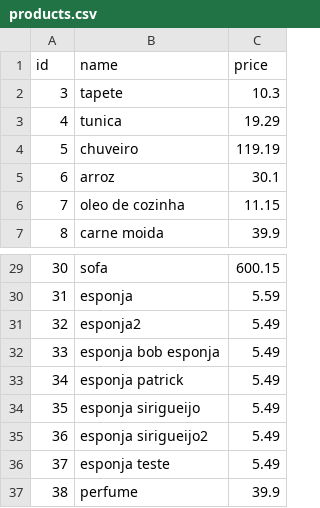
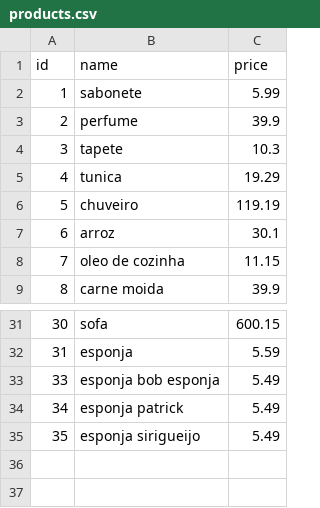
Before and after one commit to Kenzie-Academy-Brasil-Developers/q3-sprint2-komercio-local-csv-isabellamayume6, a CSV file: data/products.csv, drawn as a sheet; only a part is shown, gaps mark what is left out.

```diff
--- a/data/products.csv
+++ b/data/products.csv
@@ -1,2 +1,4 @@
 id,name,price
+1,sabonete,5.99
+2,perfume,39.9
 3,tapete,10.3
@@ -30,3 +32,2 @@ id,name,price
 31,esponja,5.59
-32,esponja2,5.49
 33,esponja bob esponja,5.49
@@ -34,4 +35 @@ id,name,price
 35,esponja sirigueijo,5.49
-36,esponja sirigueijo2,5.49
-37,esponja teste,5.49
-38,perfume,39.9
```
Also changed, not shown: 2 other files.
